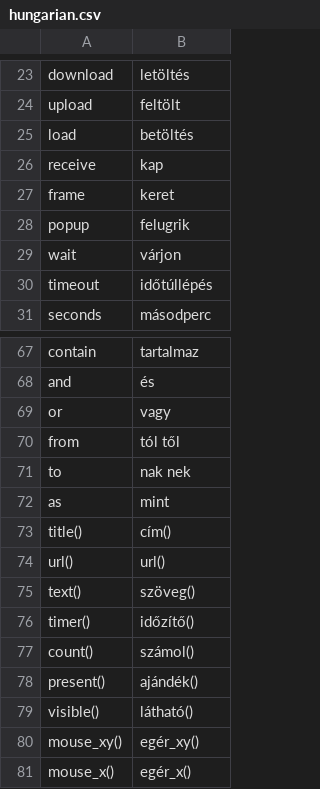
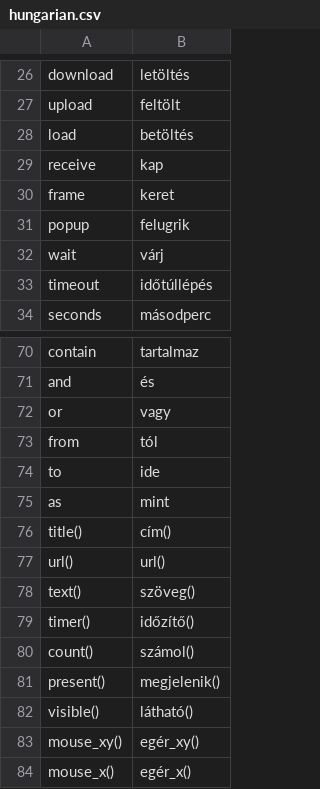
Before and after one commit to aisingapore/TagUI, a CSV file: src/languages/hungarian.csv, drawn as a sheet; only a part is shown, gaps mark what is left out; the diff covers the shown part only.

```diff
--- a/src/languages/hungarian.csv
+++ b/src/languages/hungarian.csv
@@ -28,3 +31,3 @@ frame,keret
 popup,felugrik
-wait,várjon
+wait,várj
 timeout,időtúllépés
@@ -69,4 +72,4 @@ and,és
 or,vagy
-from,tól től
-to,nak nek
+from,tól
+to,ide
 as,mint
@@ -77,3 +80,3 @@ timer(),időzítő()
 count(),számol()
-present(),ajándék()
+present(),megjelenik()
 visible(),látható()
```
Also changed, not shown: 3 added rows and 9 edited cells elsewhere in this file, 3 other files.
